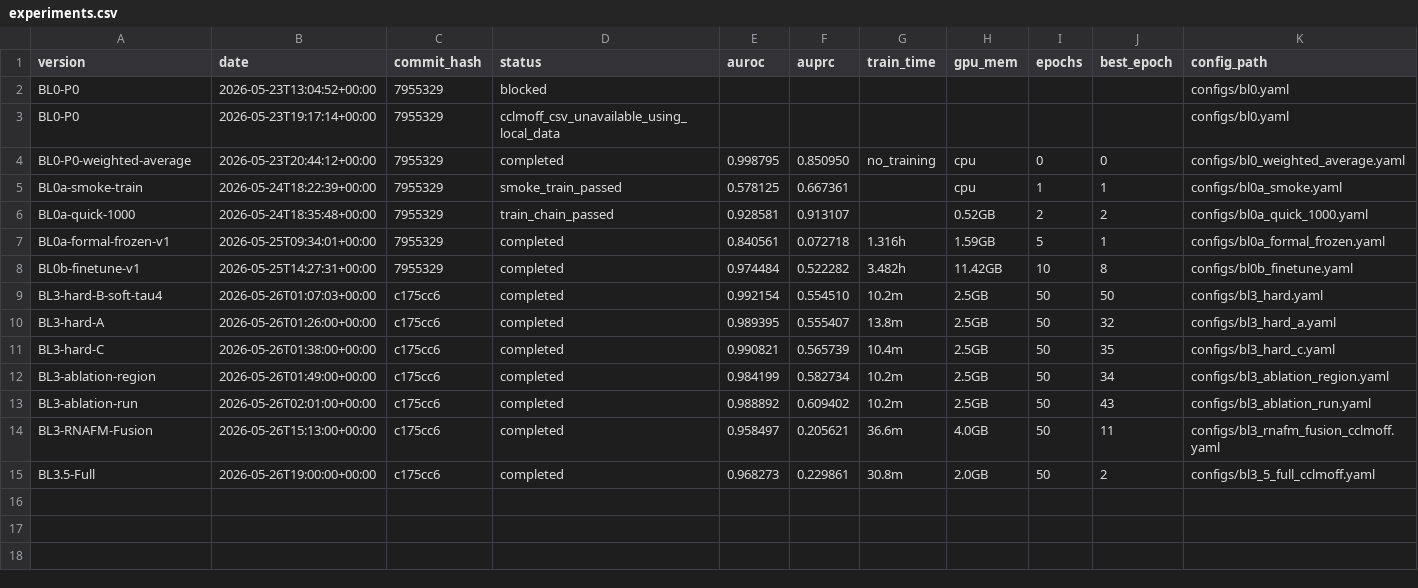
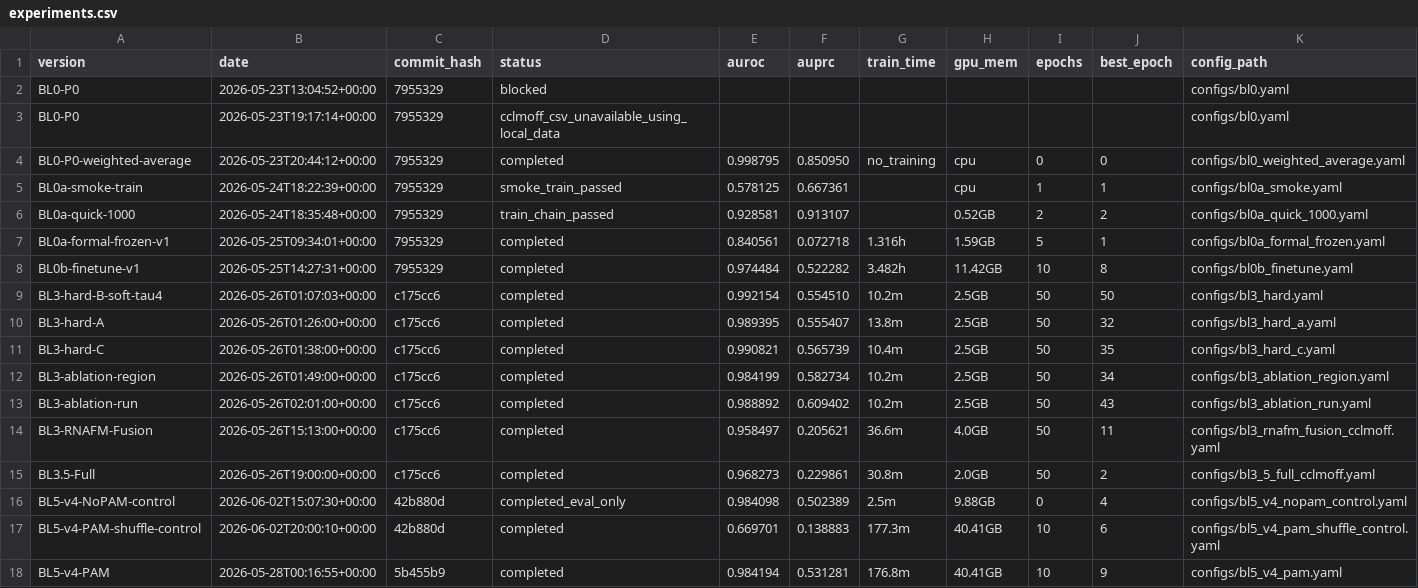
Before and after one commit to SixEternals/protein_s9_c9, a CSV file: results/experiments.csv, drawn as a sheet; only a part is shown; rows hold the shown columns only; the diff names each change by its address in the sheet, - before the commit and + after, or states it on an @@ line.

Commit message:
feat: complete BL5 v4 PAM shuffle control

```diff
--- a/results/experiments.csv
+++ b/results/experiments.csv
+row 16: BL5-v4-NoPAM-control | 2026-06-02T15:07:30+00:00 | 42b880d | completed_eval_only | 0.984098 | 0.502389 | 2.5m | 9.88GB | 0 | 4 | configs/bl5_v4_nopam_control.yaml
+row 17: BL5-v4-PAM-shuffle-control | 2026-06-02T20:00:10+00:00 | 42b880d | completed | 0.669701 | 0.138883 | 177.3m | 40.41GB | 10 | 6 | configs/bl5_v4_pam_shuffle_control.yaml
+row 18: BL5-v4-PAM | 2026-05-28T00:16:55+00:00 | 5b455b9 | completed | 0.984194 | 0.531281 | 176.8m | 40.41GB | 10 | 9 | configs/bl5_v4_pam.yaml
```
Also changed, not shown: 17 other files.
